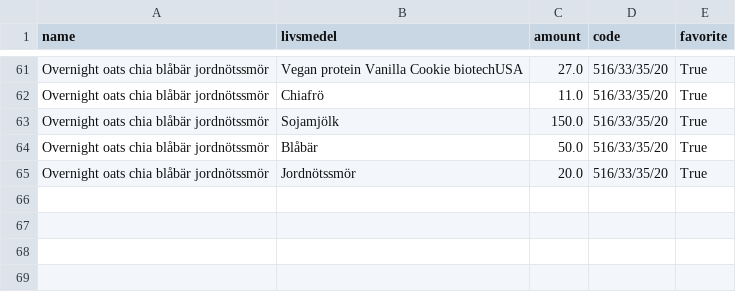
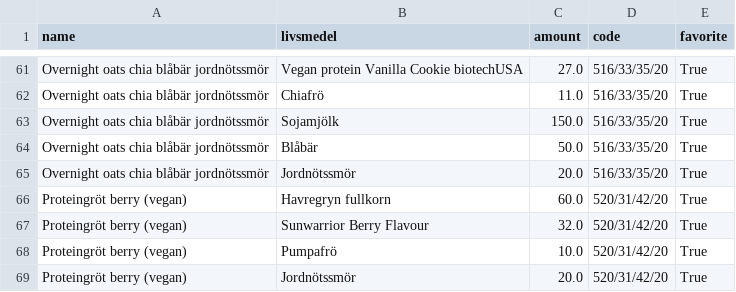
Before and after one commit to liecha/meRegAnno, a CSV file: data/meal_databas.csv, drawn as a sheet; only a part is shown, gaps mark what is left out; the diff names each change by its address in the sheet, - before the commit and + after, or states it on an @@ line.

```diff
--- a/data/meal_databas.csv
+++ b/data/meal_databas.csv
+row 66: Proteingröt berry (vegan) | Havregryn fullkorn | 60.0 | 520/31/42/20 | True
+row 67: Proteingröt berry (vegan) | Sunwarrior Berry Flavour | 32.0 | 520/31/42/20 | True
+row 68: Proteingröt berry (vegan) | Pumpafrö | 10.0 | 520/31/42/20 | True
+row 69: Proteingröt berry (vegan) | Jordnötssmör | 20.0 | 520/31/42/20 | True
```
Also changed, not shown: data/livsmedelsdatabas.csv, data/updated-database-results.csv, 1 other file.
